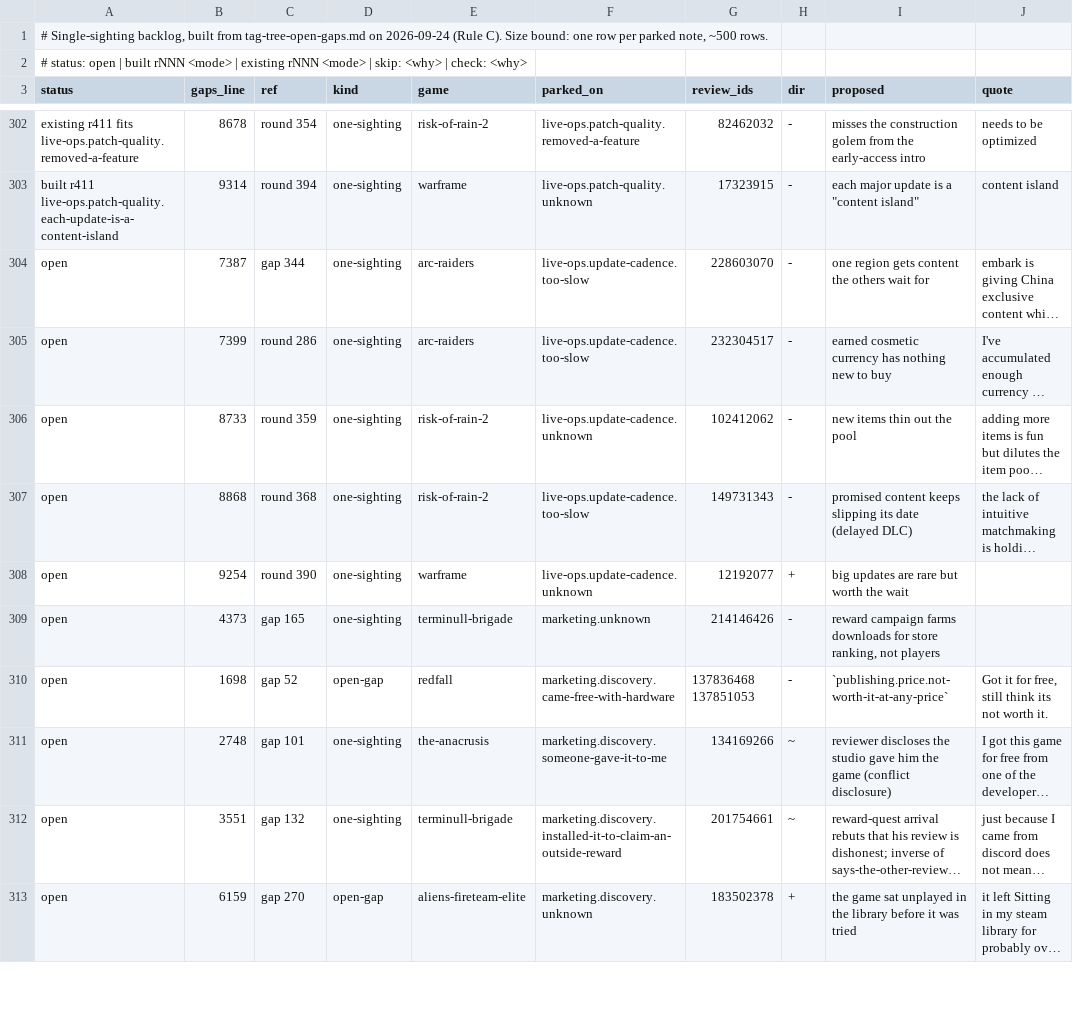
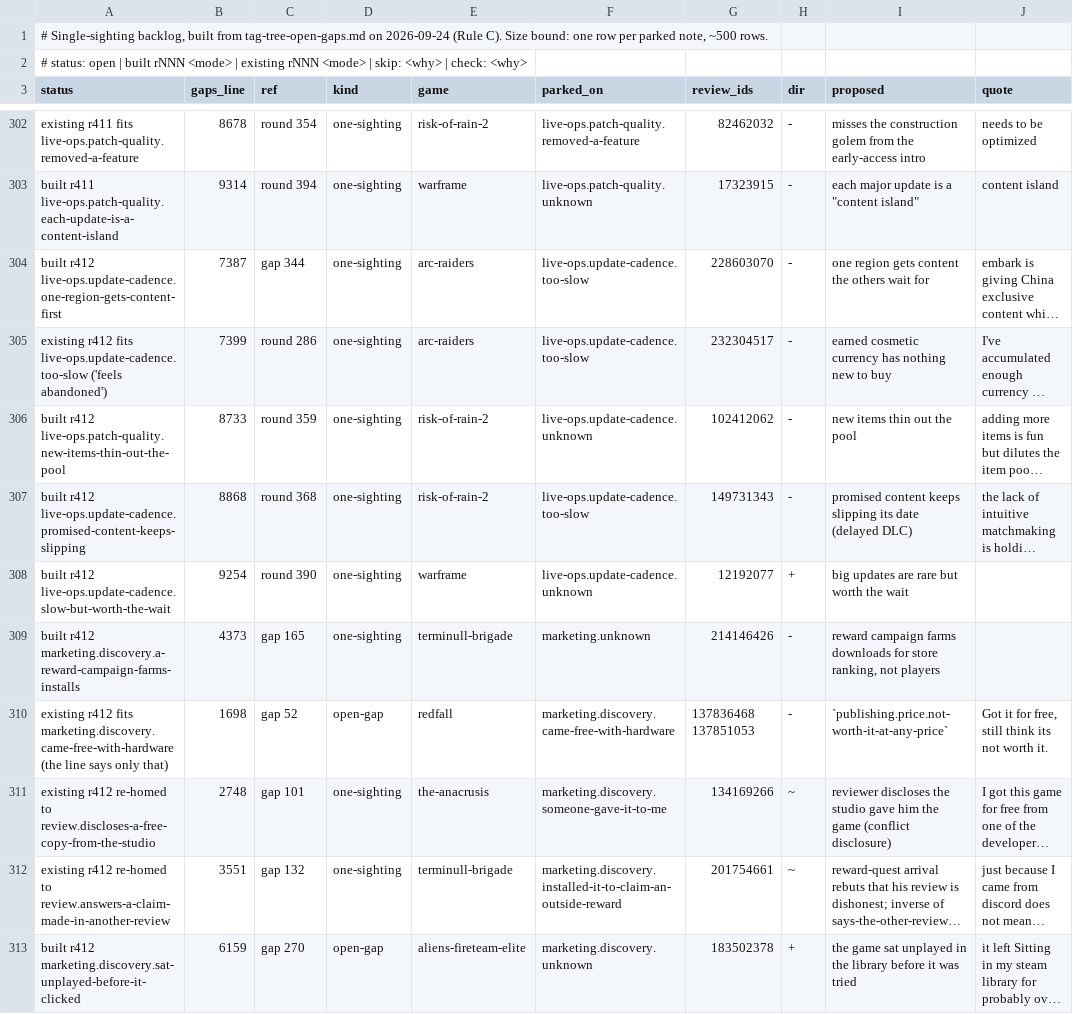
Before and after one commit to PedroRicoJr/Steam-Review-Research, a TSV file: tag-tree-backlog.tsv, drawn as a sheet; only a part is shown, gaps mark what is left out; long unchanged cells end in …; the diff covers the shown part only; the diff names each change by its address in the sheet, - before the commit and + after, or states it on an @@ line.

```diff
--- a/tag-tree-backlog.tsv
+++ b/tag-tree-backlog.tsv
-A304 (status): open
+A304 (status): built r412 live-ops.update-cadence.one-region-gets-content-first
-A305 (status): open
+A305 (status): existing r412 fits live-ops.update-cadence.too-slow ('feels abandoned')
-A306 (status): open
+A306 (status): built r412 live-ops.patch-quality.new-items-thin-out-the-pool
-A307 (status): open
+A307 (status): built r412 live-ops.update-cadence.promised-content-keeps-slipping
-A308 (status): open
+A308 (status): built r412 live-ops.update-cadence.slow-but-worth-the-wait
-A309 (status): open
+A309 (status): built r412 marketing.discovery.a-reward-campaign-farms-installs
-A310 (status): open
+A310 (status): existing r412 fits marketing.discovery.came-free-with-hardware (the line says only that)
-A311 (status): open
+A311 (status): existing r412 re-homed to review.discloses-a-free-copy-from-the-studio
-A312 (status): open
+A312 (status): existing r412 re-homed to review.answers-a-claim-made-in-another-review
-A313 (status): open
+A313 (status): built r412 marketing.discovery.sat-unplayed-before-it-clicked
```
Also changed, not shown: 10 edited cells elsewhere in this file, 24 other files.
